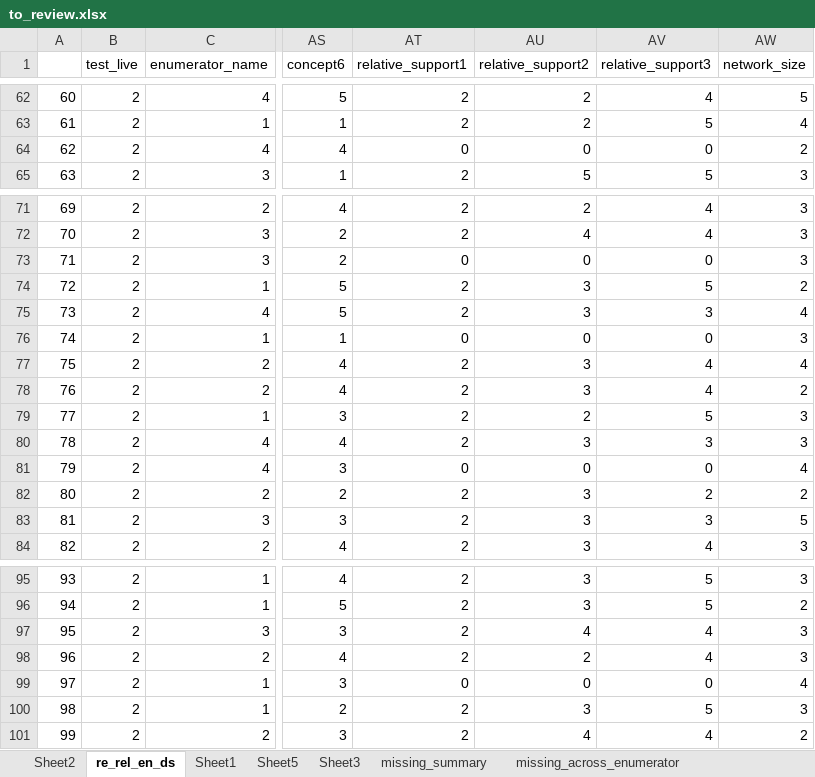
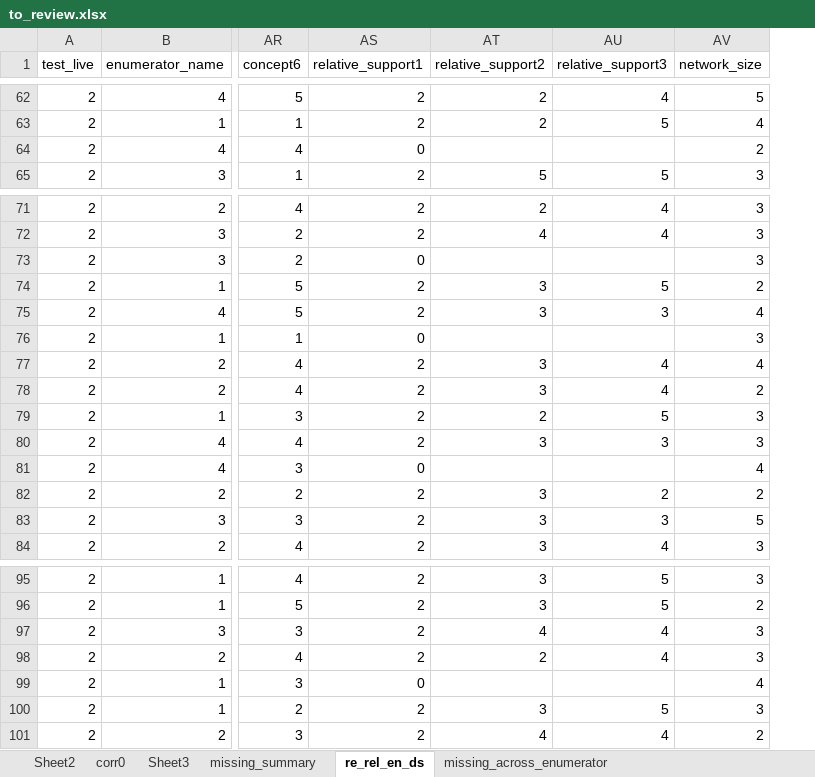
Before and after one commit to ModarYaghi/fc-performeter, an Excel workbook: irm_final_evaluation/datasets/to_review.xlsx, sheet re_rel_en_ds, drawn as a sheet; only a part is shown, gaps mark what is left out; values as stored, in another font and other column widths than the file's, no cell formats; removed rows and columns are numbered as before the commit, all else as after; the diff covers the shown part only; the diff names each change by its address in the sheet, - before the commit and + after, or states it on an @@ line.

```diff
--- a/irm_final_evaluation/datasets/to_review.xlsx (sheet re_rel_en_ds)
+++ b/irm_final_evaluation/datasets/to_review.xlsx (sheet re_rel_en_ds)
-sheet tab: Sheet5
+sheet tab: corr0
-sheet tab: Sheet1
@@ sheet tab order changed: Sheet2 | corr0 | Sheet3 | missing_summary | re_rel_en_ds | missing_across_enumerator @@
-column A, rows 62-65: 60 | 61 | 62 | 63; rows 71-84: 69 | 70 | 71 | 72 | 73 | 74 | 75 | 76 | 77 | 78 | 79 | 80 | 81 | 82; rows 95-101: 93 | 94 | 95 | 96 | 97 | 98 | 99
-AT64 (relative_support2): 0
+AT64 (relative_support2): (empty)
-AU64 (relative_support3): 0
+AU64 (relative_support3): (empty)
-AT73 (relative_support2): 0
+AT73 (relative_support2): (empty)
-AU73 (relative_support3): 0
+AU73 (relative_support3): (empty)
-AT76 (relative_support2): 0
+AT76 (relative_support2): (empty)
-AU76 (relative_support3): 0
+AU76 (relative_support3): (empty)
-AT81 (relative_support2): 0
+AT81 (relative_support2): (empty)
-AU81 (relative_support3): 0
+AU81 (relative_support3): (empty)
-AT99 (relative_support2): 0
+AT99 (relative_support2): (empty)
-AU99 (relative_support3): 0
+AU99 (relative_support3): (empty)
```
Also changed, not shown: 20 edited cells elsewhere in this sheet, cell formats, irm_final_evaluation/datasets/codebook.xlsx, 1 other file.
